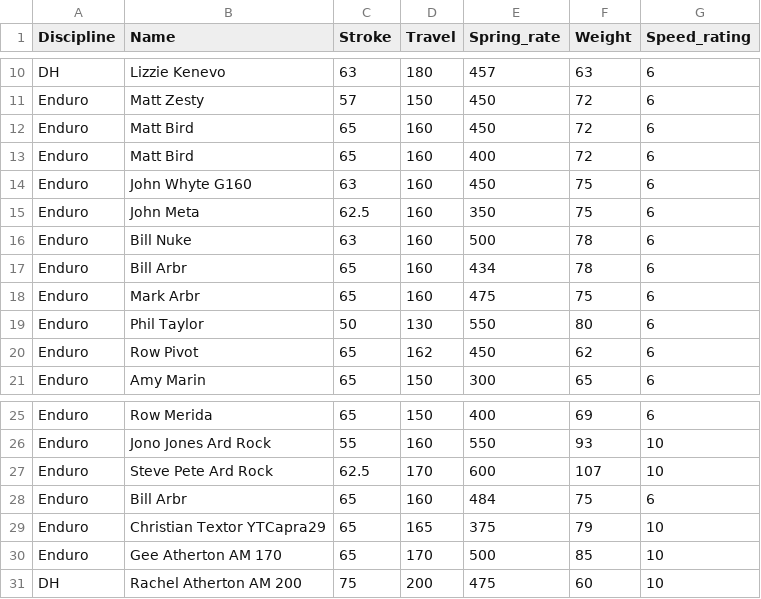
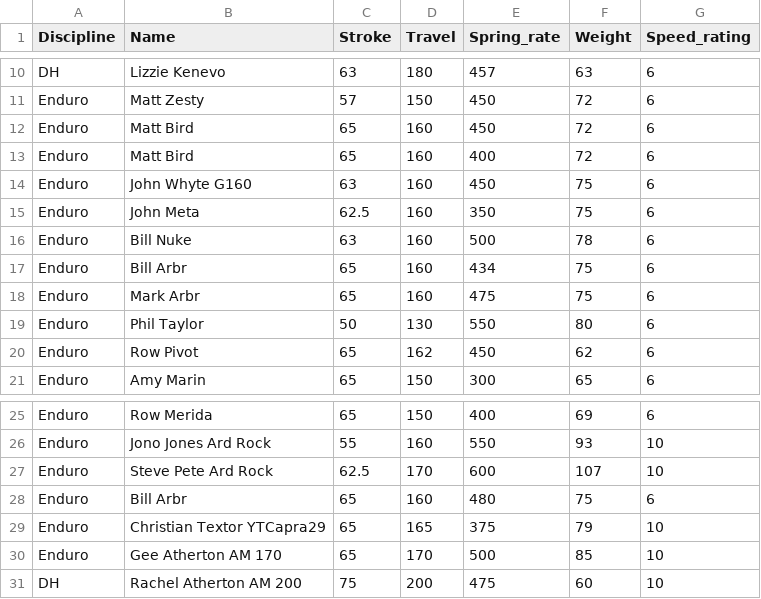
Before and after one commit to wgm20/MTBCoilSpringRateAnalyzer, a CSV file: Data.csv, drawn as a sheet; only a part is shown, gaps mark what is left out.

Commit message:
Update Data.csv

```diff
--- a/Data.csv
+++ b/Data.csv
@@ -16,3 +16,3 @@ Enduro,John Meta,62.5,160,350,75,6
 Enduro,Bill Nuke,63,160,500,78,6
-Enduro,Bill Arbr,65,160,434,78,6
+Enduro,Bill Arbr,65,160,434,75,6
 Enduro,Mark Arbr,65,160,475,75,6
@@ -27,3 +27,3 @@ Enduro,Jono Jones Ard Rock,55,160,550,93,10
 Enduro,Steve Pete Ard Rock,62.5,170,600,107,10
-Enduro,Bill Arbr,65,160,484,75,6
+Enduro,Bill Arbr,65,160,480,75,6
 Enduro,Christian Textor YTCapra29,65,165,375,79,10
```
